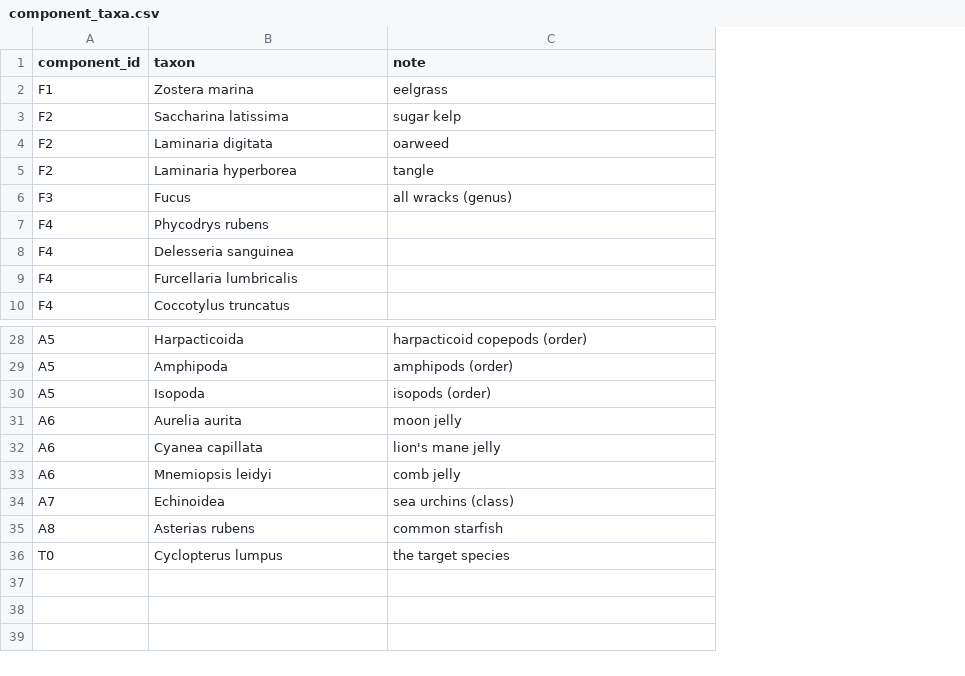
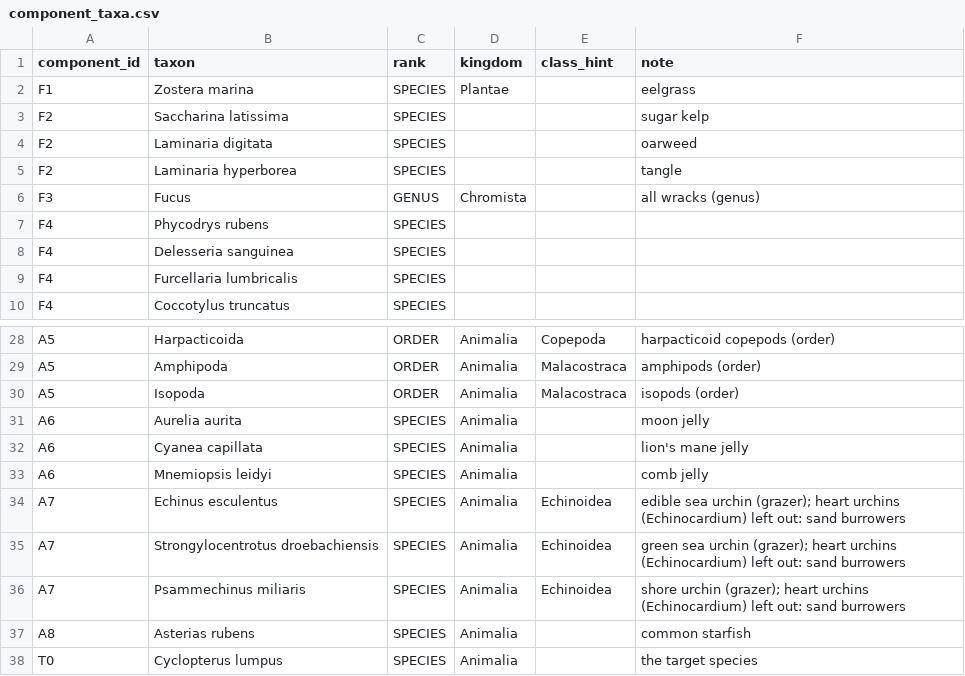
Before and after one commit to JesseStanford/lump, a CSV file: parameters/component_taxa.csv, drawn as a sheet; only a part is shown, gaps mark what is left out; removed rows and columns are numbered as before the commit, all else as after; the diff names each change by its address in the sheet, - before the commit and + after, or states it on an @@ line.

```diff
--- a/parameters/component_taxa.csv
+++ b/parameters/component_taxa.csv
+column C (rank), rows 2-10: SPECIES | SPECIES | SPECIES | SPECIES | GENUS | SPECIES | SPECIES | SPECIES | SPECIES; rows 28-33: ORDER | ORDER | ORDER | SPECIES | SPECIES | SPECIES; rows 37-38: SPECIES | SPECIES
+column D (kingdom), rows 2-6: Plantae |  |  |  | Chromista; rows 28-33: all Animalia; rows 37-38: Animalia | Animalia
+column E (class_hint), rows 28-30: Copepoda | Malacostraca | Malacostraca
-row 34: A7 | Echinoidea | sea urchins (class)
+row 34: A7 | Echinus esculentus | SPECIES | Animalia | Echinoidea | edible sea urchin (grazer); heart urchins (Echinocardium) left out: sand burrowers
+row 35: A7 | Strongylocentrotus droebachiensis | SPECIES | Animalia | Echinoidea | green sea urchin (grazer); heart urchins (Echinocardium) left out: sand burrowers
+row 36: A7 | Psammechinus miliaris | SPECIES | Animalia | Echinoidea | shore urchin (grazer); heart urchins (Echinocardium) left out: sand burrowers
```
Also changed, not shown: 1 other file.
